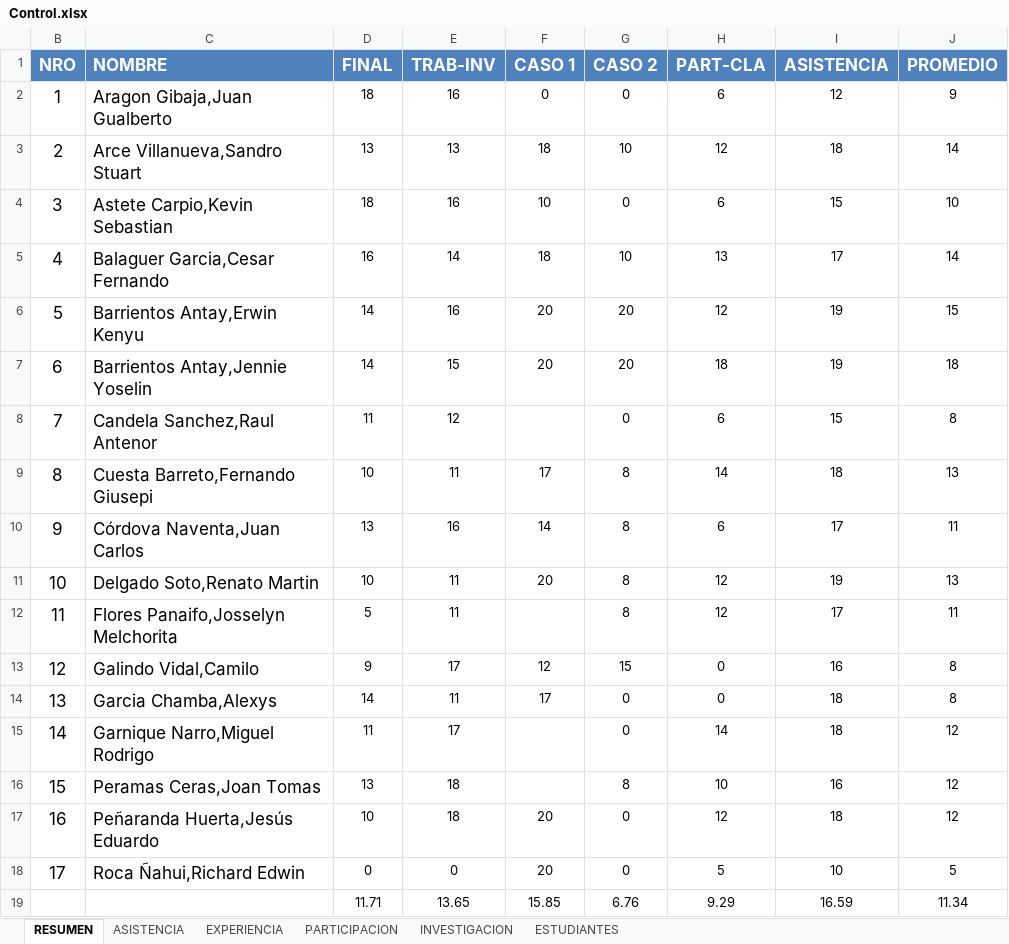
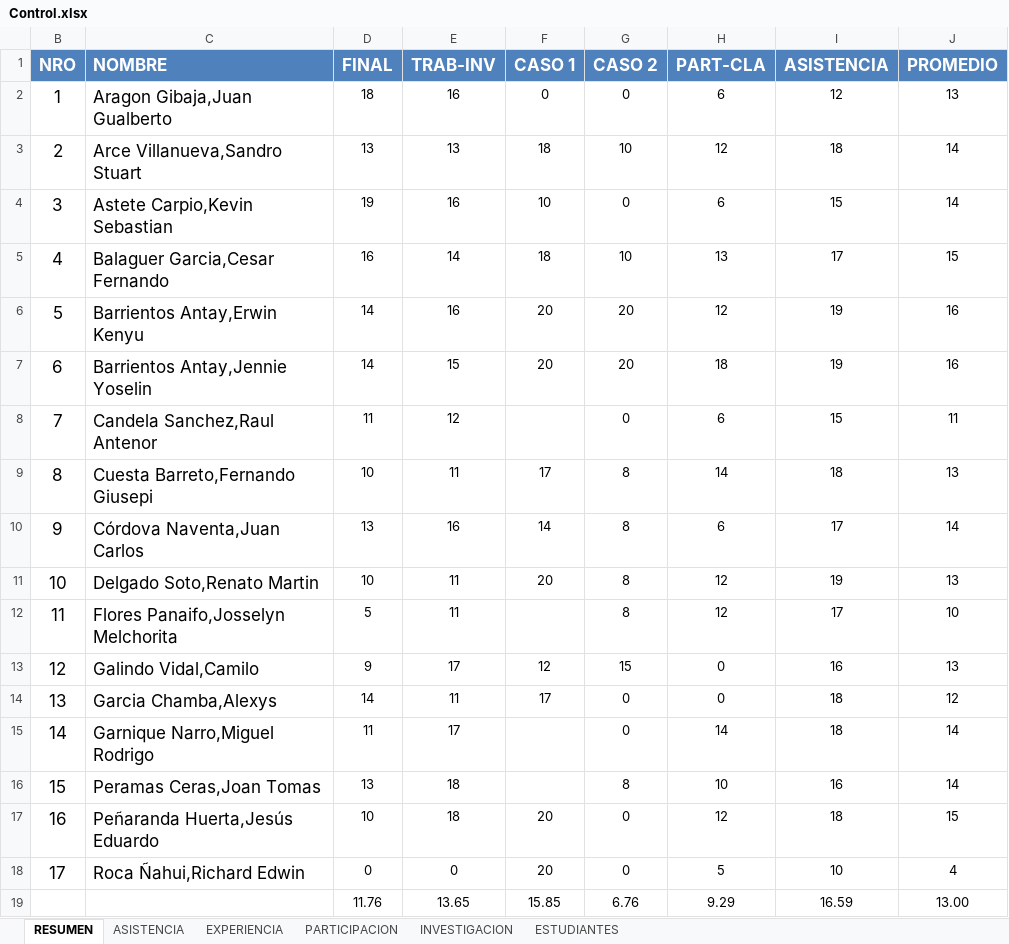
Before and after one commit to gcoronelc/UCS_TDP_2016-6, an Excel workbook: Docs/Control.xlsx, sheet RESUMEN, drawn as a sheet; values as stored, in another font and other column widths than the file's, no borders; the diff names each change by its address in the sheet, - before the commit and + after, or states it on an @@ line.

Commit message:
Notas

```diff
--- a/Docs/Control.xlsx (sheet RESUMEN)
+++ b/Docs/Control.xlsx (sheet RESUMEN)
-J2 (PROMEDIO): 9
+J2 (PROMEDIO): 13
-D4 (FINAL): 18
+D4 (FINAL): 19
-J4 (PROMEDIO): 10
+J4 (PROMEDIO): 14
-J5 (PROMEDIO): 14
+J5 (PROMEDIO): 15
-J6 (PROMEDIO): 15
+J6 (PROMEDIO): 16
-J7 (PROMEDIO): 18
+J7 (PROMEDIO): 16
-J8 (PROMEDIO): 8
+J8 (PROMEDIO): 11
-J10 (PROMEDIO): 11
+J10 (PROMEDIO): 14
-J12 (PROMEDIO): 11
+J12 (PROMEDIO): 10
-J13 (PROMEDIO): 8
+J13 (PROMEDIO): 13
-J14 (PROMEDIO): 8
+J14 (PROMEDIO): 12
-J15:J16 (PROMEDIO): 12
+J15:J16 (PROMEDIO): 14
-J17 (PROMEDIO): 12
+J17 (PROMEDIO): 15
-J18 (PROMEDIO): 5
+J18 (PROMEDIO): 4
-D19 (FINAL): 11.71
+D19 (FINAL): 11.76
-J19 (PROMEDIO): 11.34
+J19 (PROMEDIO): 13.00
```
Also changed, not shown: formulas that keep their value.
